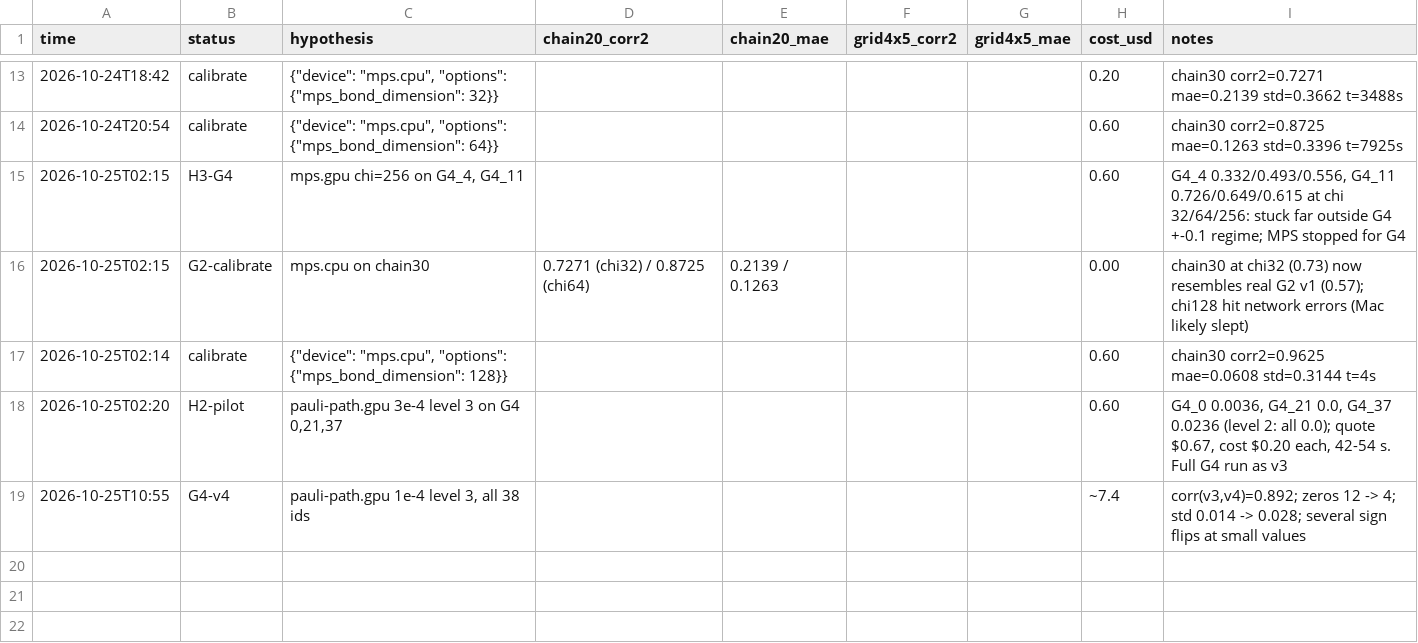
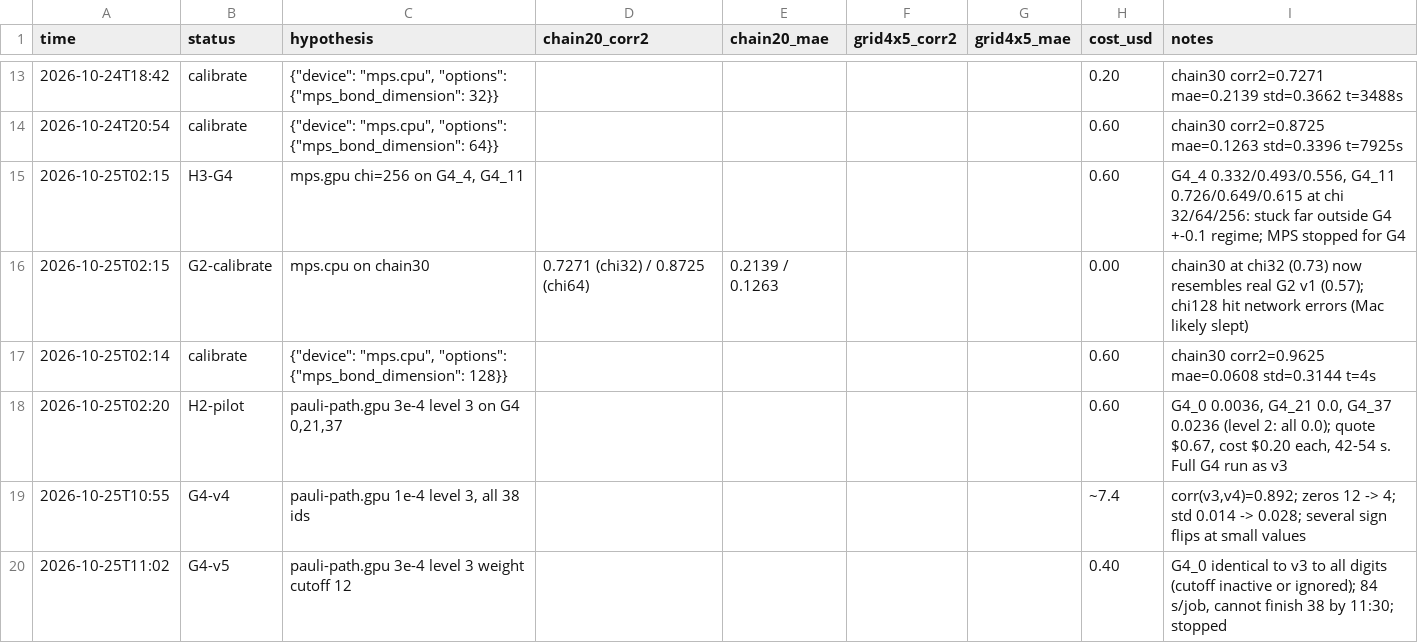
Before and after one commit to Sonicnik/BlueQubitHackathon2026, a TSV file: results.tsv, drawn as a sheet; only a part is shown, gaps mark what is left out; the diff names each change by its address in the sheet, - before the commit and + after, or states it on an @@ line.

Commit message:
G4 v5 trial (weight cutoff 12) stopped: identical to v3 on G4_0

```diff
--- a/results.tsv
+++ b/results.tsv
+row 20: 2026-10-25T11:02 | G4-v5 | pauli-path.gpu 3e-4 level 3 weight cutoff 12 |  |  |  |  | 0.40 | G4_0 identical to v3 to all digits (cutoff inactive or ignored); 84 s/job, cannot finish 38 by 11:30; stopped
```
Also changed, not shown: 2 other files.
